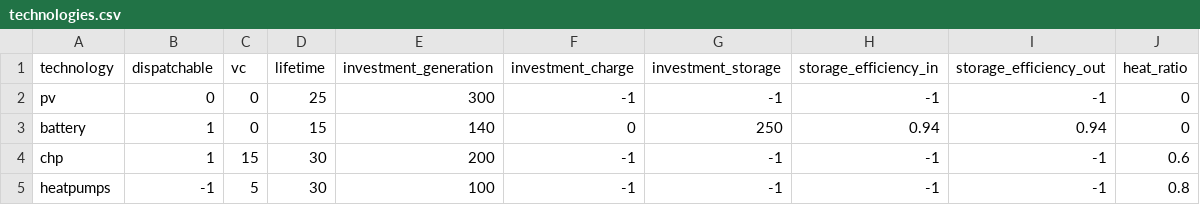
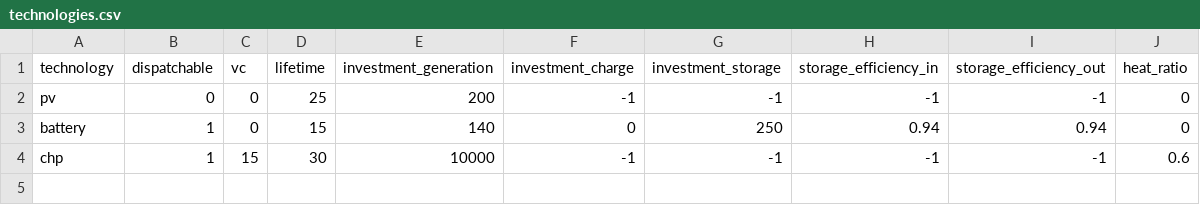
Before and after one commit to lukasschirren/UES_least_cost_model, a CSV file: data/technologies.csv, drawn as a sheet.

Commit message:
Updated data

```diff
--- a/data/technologies.csv
+++ b/data/technologies.csv
@@ -1,5 +1,4 @@
 technology,dispatchable,vc,lifetime,investment_generation,investment_charge,investment_storage,storage_efficiency_in,storage_efficiency_out,heat_ratio
-pv,0,0,25,300,-1,-1,-1,-1,0
+pv,0,0,25,200,-1,-1,-1,-1,0
 battery,1,0,15,140,0,250,0.94,0.94,0
-chp,1,15,30,200,-1,-1,-1,-1,0.6
-heatpumps,-1,5,30,100,-1,-1,-1,-1,0.8
+chp,1,15,30,10000,-1,-1,-1,-1,0.6
```
Also changed, not shown: 5 other files.
